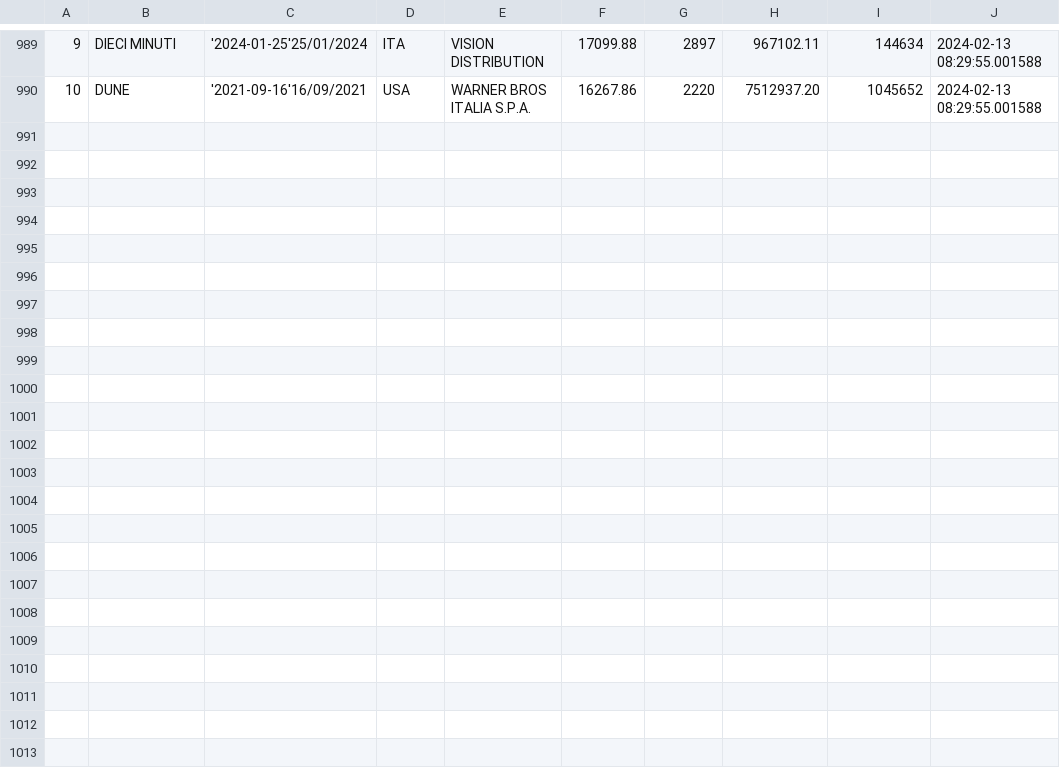
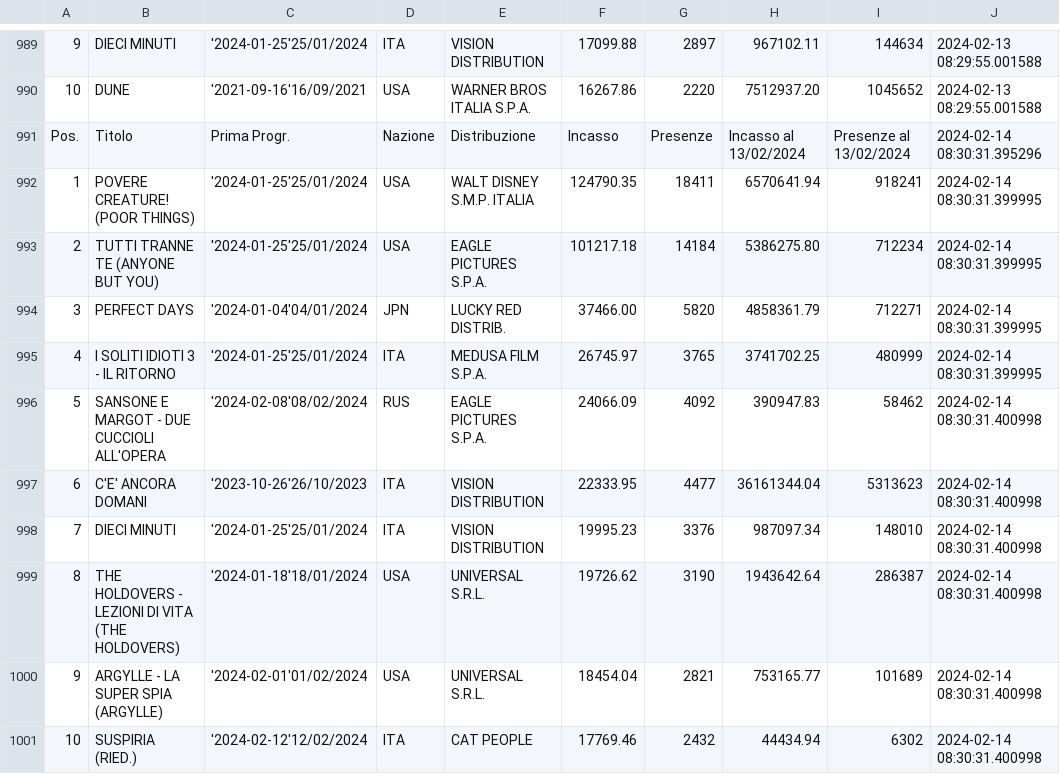
Before and after one commit to ciareghi/data_analysis_python, a CSV file: cinetel/cinetel_.csv, drawn as a sheet; only a part is shown, gaps mark what is left out; the diff names each change by its address in the sheet, - before the commit and + after, or states it on an @@ line.

```diff
--- a/cinetel/cinetel_.csv
+++ b/cinetel/cinetel_.csv
+row 991: Pos. | Titolo | Prima Progr. | Nazione | Distribuzione | Incasso | Presenze | Incasso al 13/02/2024 | Presenze al 13/02/2024 | 2024-02-14 08:30:31.395296
+row 992: 1 | POVERE CREATURE! (POOR THINGS) | '2024-01-25'25/01/2024 | USA | WALT DISNEY S.M.P. ITALIA | 124790.35 | 18411 | 6570641.94 | 918241 | 2024-02-14 08:30:31.399995
+row 993: 2 | TUTTI TRANNE TE (ANYONE BUT YOU) | '2024-01-25'25/01/2024 | USA | EAGLE PICTURES S.P.A. | 101217.18 | 14184 | 5386275.80 | 712234 | 2024-02-14 08:30:31.399995
+row 994: 3 | PERFECT DAYS | '2024-01-04'04/01/2024 | JPN | LUCKY RED DISTRIB. | 37466.00 | 5820 | 4858361.79 | 712271 | 2024-02-14 08:30:31.399995
+row 995: 4 | I SOLITI IDIOTI 3 - IL RITORNO | '2024-01-25'25/01/2024 | ITA | MEDUSA FILM S.P.A. | 26745.97 | 3765 | 3741702.25 | 480999 | 2024-02-14 08:30:31.399995
+row 996: 5 | SANSONE E MARGOT - DUE CUCCIOLI ALL'OPERA | '2024-02-08'08/02/2024 | RUS | EAGLE PICTURES S.P.A. | 24066.09 | 4092 | 390947.83 | 58462 | 2024-02-14 08:30:31.400998
+row 997: 6 | C'E' ANCORA DOMANI | '2023-10-26'26/10/2023 | ITA | VISION DISTRIBUTION | 22333.95 | 4477 | 36161344.04 | 5313623 | 2024-02-14 08:30:31.400998
+row 998: 7 | DIECI MINUTI | '2024-01-25'25/01/2024 | ITA | VISION DISTRIBUTION | 19995.23 | 3376 | 987097.34 | 148010 | 2024-02-14 08:30:31.400998
+row 999: 8 | THE HOLDOVERS - LEZIONI DI VITA (THE HOLDOVERS) | '2024-01-18'18/01/2024 | USA | UNIVERSAL S.R.L. | 19726.62 | 3190 | 1943642.64 | 286387 | 2024-02-14 08:30:31.400998
+row 1000: 9 | ARGYLLE - LA SUPER SPIA (ARGYLLE) | '2024-02-01'01/02/2024 | USA | UNIVERSAL S.R.L. | 18454.04 | 2821 | 753165.77 | 101689 | 2024-02-14 08:30:31.400998
+row 1001: 10 | SUSPIRIA (RIED.) | '2024-02-12'12/02/2024 | ITA | CAT PEOPLE | 17769.46 | 2432 | 44434.94 | 6302 | 2024-02-14 08:30:31.400998
```
Also changed, not shown: cinetel/cinetel_clean.csv, 2 other files.
